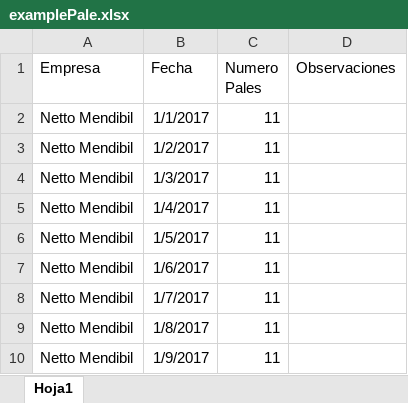
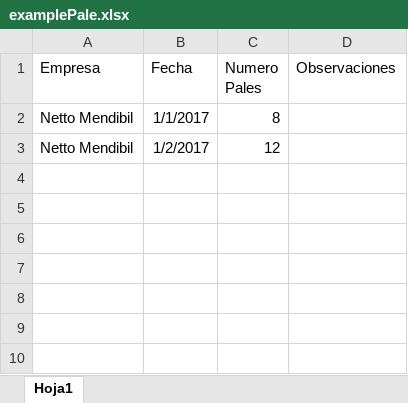
Before and after one commit to asanchez156/hour-controller, an Excel workbook: public/assets/excel/examplePale.xlsx, sheet Hoja1, drawn as a sheet; values as stored, in another font and other column widths than the file's, no borders; the diff names each change by its address in the sheet, - before the commit and + after, or states it on an @@ line.

Commit message:
updated excel examples

```diff
--- a/public/assets/excel/examplePale.xlsx (sheet Hoja1)
+++ b/public/assets/excel/examplePale.xlsx (sheet Hoja1)
-C2 (Numero Pales): 11
+C2 (Numero Pales): 8
-C3 (Numero Pales): 11
+C3 (Numero Pales): 12
-row 4: Netto Mendibil | 1/3/2017 | 11
-row 5: Netto Mendibil | 1/4/2017 | 11
-row 6: Netto Mendibil | 1/5/2017 | 11
-row 7: Netto Mendibil | 1/6/2017 | 11
-row 8: Netto Mendibil | 1/7/2017 | 11
-row 9: Netto Mendibil | 1/8/2017 | 11
-row 10: Netto Mendibil | 1/9/2017 | 11
```
Also changed, not shown: 3 other files.
